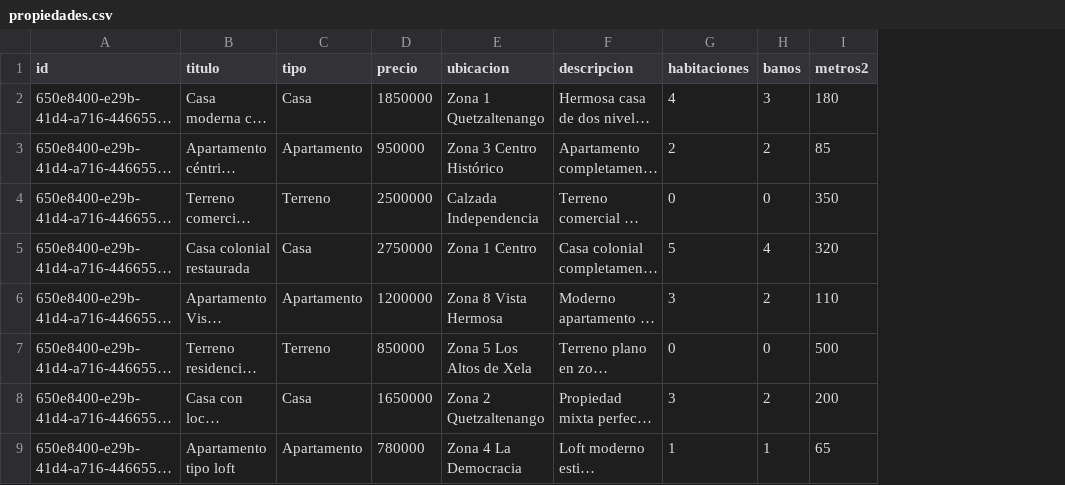
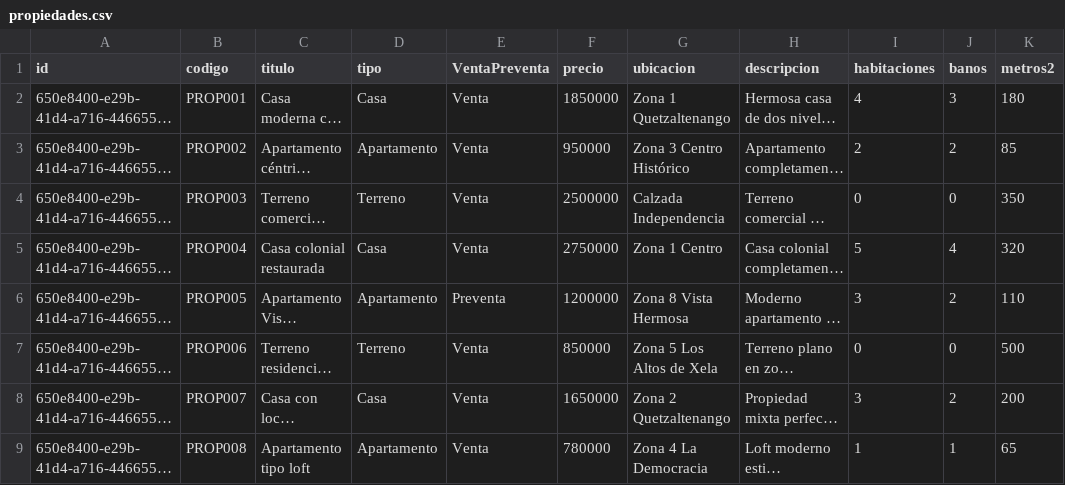
Before and after one commit to akaluizs/BienesRaices, a CSV file: client/public/csv/propiedades.csv, drawn as a sheet; only a part is shown; long unchanged cells end in …; the diff names each change by its address in the sheet, - before the commit and + after, or states it on an @@ line.

```diff
--- a/client/public/csv/propiedades.csv
+++ b/client/public/csv/propiedades.csv
+column B (codigo), rows 2-9: PROP001 | PROP002 | PROP003 | PROP004 | PROP005 | PROP006 | PROP007 | PROP008
+column E (VentaPreventa), rows 2-9: Venta | Venta | Venta | Venta | Preventa | Venta | Venta | Venta
```
Also changed, not shown: 50 other files.
